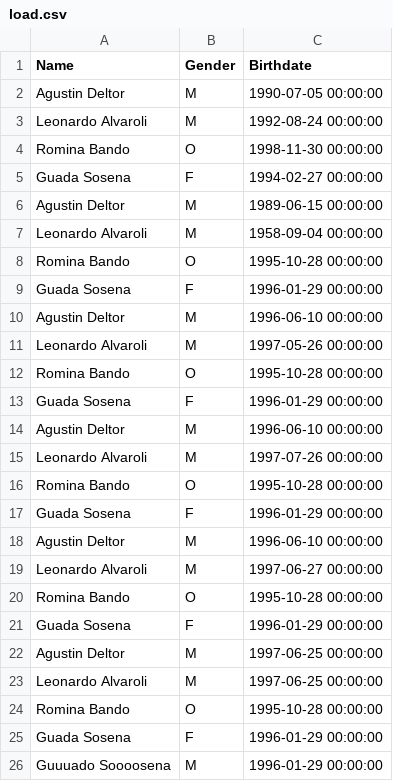
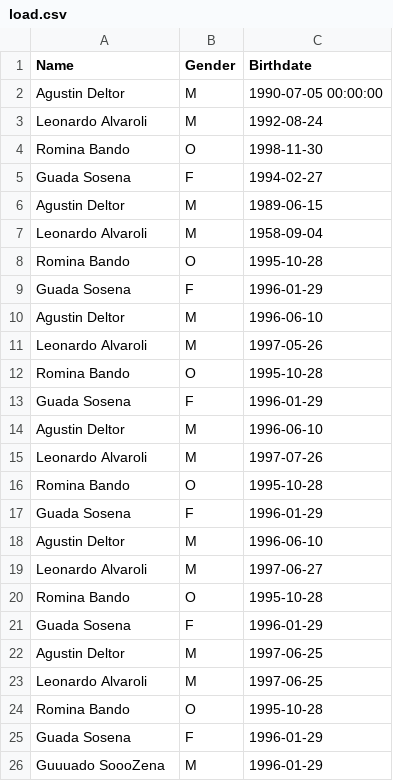
Before and after one commit to oxisakre/CSV-Project, a CSV file: CSV/data/load.csv, drawn as a sheet.

```diff
--- a/CSV/data/load.csv
+++ b/CSV/data/load.csv
@@ -2,25 +2,25 @@ Name,Gender,Birthdate
 Agustin Deltor,M,1990-07-05 00:00:00
-Leonardo Alvaroli,M,1992-08-24 00:00:00
-Romina Bando,O,1998-11-30 00:00:00
-Guada Sosena,F,1994-02-27 00:00:00
-Agustin Deltor,M,1989-06-15 00:00:00
-Leonardo Alvaroli,M,1958-09-04 00:00:00
-Romina Bando,O,1995-10-28 00:00:00
-Guada Sosena,F,1996-01-29 00:00:00
-Agustin Deltor,M,1996-06-10 00:00:00
-Leonardo Alvaroli,M,1997-05-26 00:00:00
-Romina Bando,O,1995-10-28 00:00:00
-Guada Sosena,F,1996-01-29 00:00:00
-Agustin Deltor,M,1996-06-10 00:00:00
-Leonardo Alvaroli,M,1997-07-26 00:00:00
-Romina Bando,O,1995-10-28 00:00:00
-Guada Sosena,F,1996-01-29 00:00:00
-Agustin Deltor,M,1996-06-10 00:00:00
-Leonardo Alvaroli,M,1997-06-27 00:00:00
-Romina Bando,O,1995-10-28 00:00:00
-Guada Sosena,F,1996-01-29 00:00:00
-Agustin Deltor,M,1997-06-25 00:00:00
-Leonardo Alvaroli,M,1997-06-25 00:00:00
-Romina Bando,O,1995-10-28 00:00:00
-Guada Sosena,F,1996-01-29 00:00:00
-Guuuado Soooosena,M,1996-01-29 00:00:00
+Leonardo Alvaroli,M,1992-08-24
+Romina Bando,O,1998-11-30
+Guada Sosena,F,1994-02-27
+Agustin Deltor,M,1989-06-15
+Leonardo Alvaroli,M,1958-09-04
+Romina Bando,O,1995-10-28
+Guada Sosena,F,1996-01-29
+Agustin Deltor,M,1996-06-10
+Leonardo Alvaroli,M,1997-05-26
+Romina Bando,O,1995-10-28
+Guada Sosena,F,1996-01-29
+Agustin Deltor,M,1996-06-10
+Leonardo Alvaroli,M,1997-07-26
+Romina Bando,O,1995-10-28
+Guada Sosena,F,1996-01-29
+Agustin Deltor,M,1996-06-10
+Leonardo Alvaroli,M,1997-06-27
+Romina Bando,O,1995-10-28
+Guada Sosena,F,1996-01-29
+Agustin Deltor,M,1997-06-25
+Leonardo Alvaroli,M,1997-06-25
+Romina Bando,O,1995-10-28
+Guada Sosena,F,1996-01-29
+Guuuado SoooZena,M,1996-01-29
```
Also changed, not shown: 2 other files.
